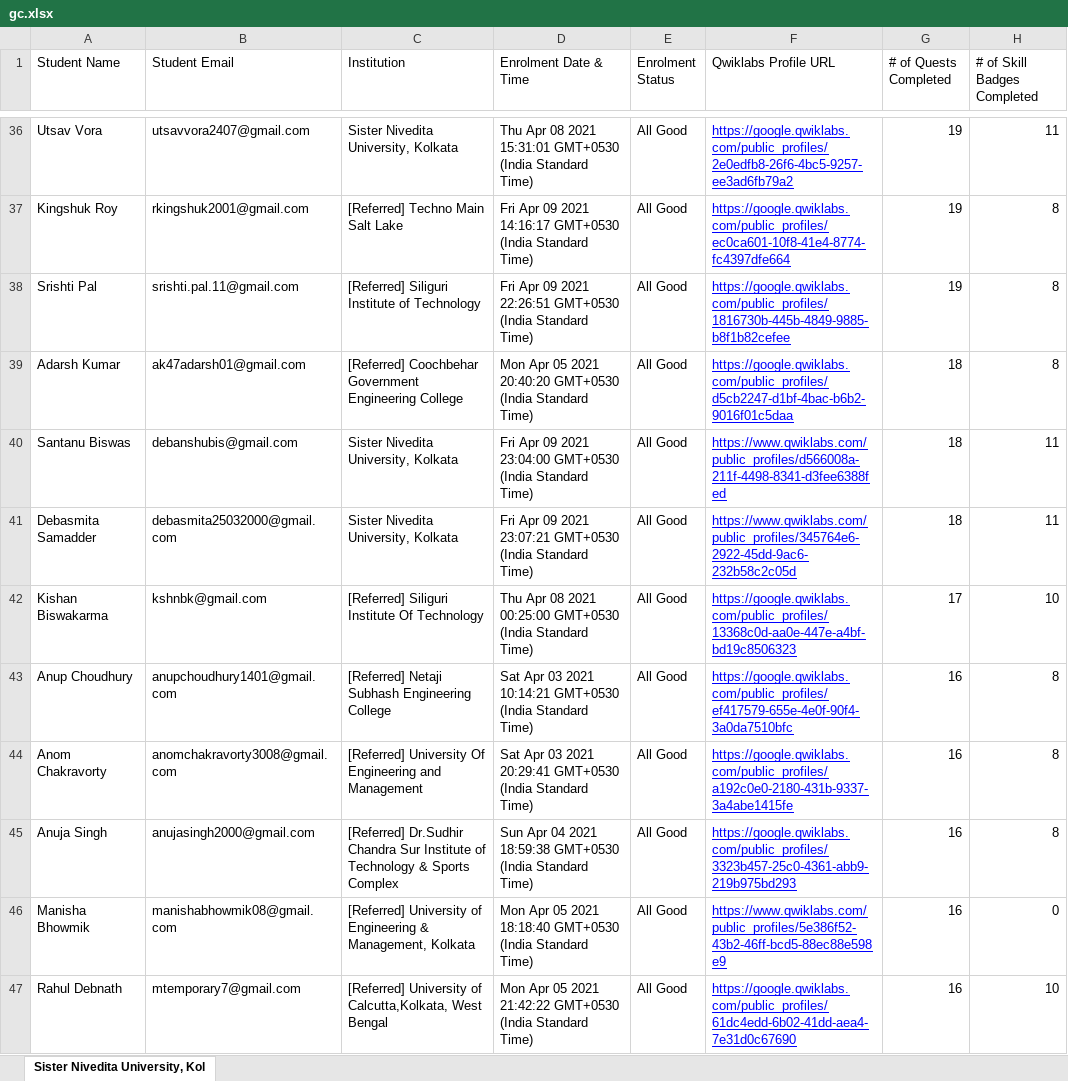
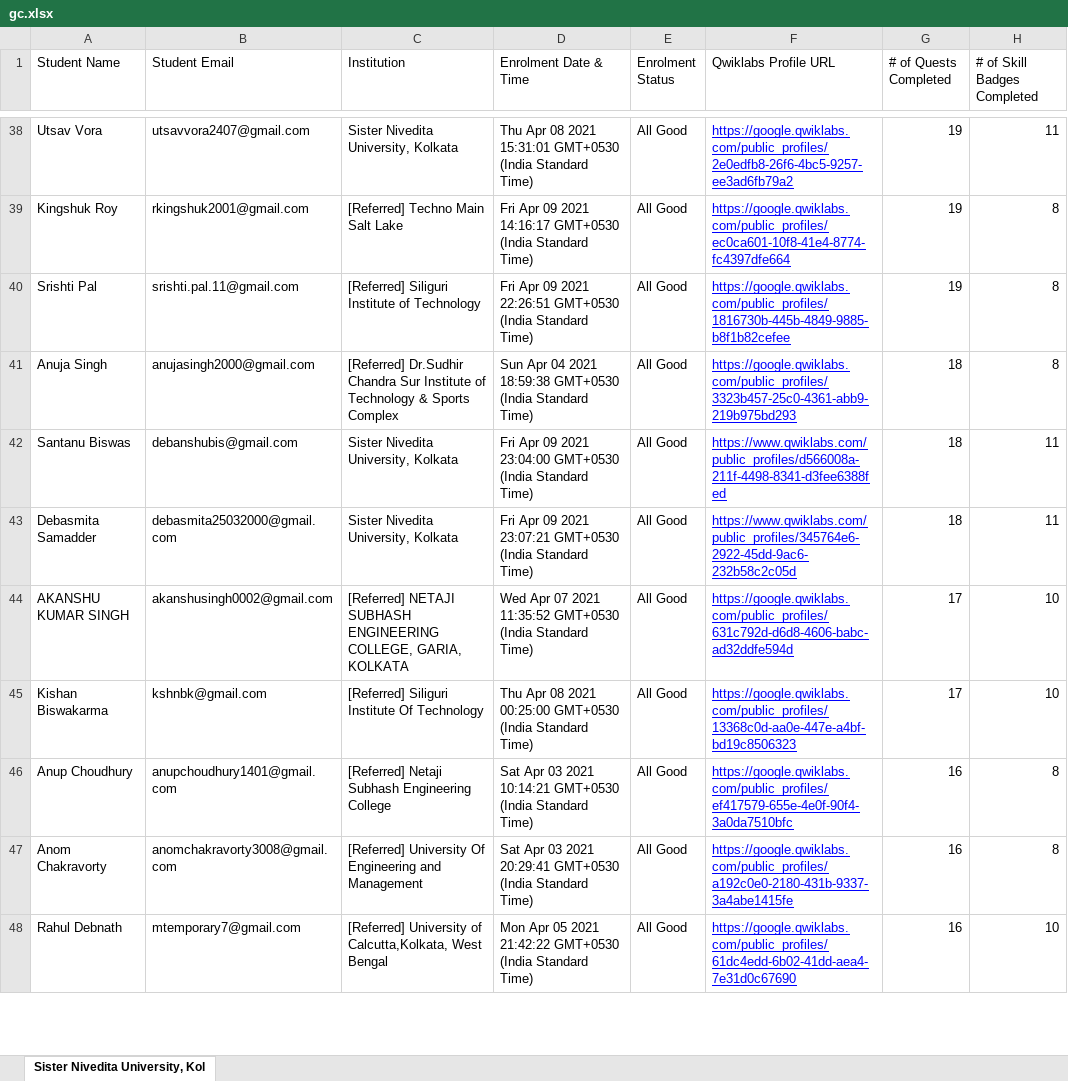
Before and after one commit to sagnikmitra/Qwiklabs-Progress-Generator-Streamlit, an Excel workbook: gc.xlsx, sheet Sister Nivedita University, Kol, drawn as a sheet; only a part is shown, gaps mark what is left out; values as stored, in another font and other column widths than the file's, no borders; charts and pictures not drawn; removed rows and columns are numbered as before the commit, all else as after; the diff covers the shown part only; the diff names each change by its address in the sheet, - before the commit and + after, or states it on an @@ line.

Commit message:
14th May

```diff
--- a/gc.xlsx (sheet Sister Nivedita University, Kol)
+++ b/gc.xlsx (sheet Sister Nivedita University, Kol)
-A41 (Student Name): Adarsh Kumar
+A41 (Student Name): Anuja Singh
-B41 (Student Email): ak47adarsh01@gmail.com
+B41 (Student Email): anujasingh2000@gmail.com
-C41 (Institution): [Referred] Coochbehar Government Engineering College
+C41 (Institution): [Referred] Dr.Sudhir Chandra Sur Institute of Technology & Sports Complex
-D41 (Enrolment Date & Time): Mon Apr 05 2021 20:40:20 GMT+0530 (India…
+D41 (Enrolment Date & Time): Sun Apr 04 2021 18:59:38 GMT+0530 (India…
-F41 (Qwiklabs Profile URL): https://google.qwiklabs.com/public_profiles/d5cb2247-d1bf-4bac-b6b2-9016f01c5daa
+F41 (Qwiklabs Profile URL): https://google.qwiklabs.com/public_profiles/3323b457-25c0-4361-abb9-219b975bd293
+row 44: AKANSHU KUMAR SINGH | akanshusingh0002@gmail.com | [Referred] NETAJI SUBHASH ENGINEERING COLLEGE, GARIA, KOLKATA | Wed Apr 07 2021 11:35:52 GMT+0530 (India Standard Time) | All Good | https://google.qwiklabs.com/public_profiles/631c792d-d6d8-4606-babc-ad32ddfe594d | 17 | 10
-row 45: Anuja Singh | anujasingh2000@gmail.com | [Referred] Dr.Sudhir Chandra Sur Institute of Technology & Sports Complex | Sun Apr 04 2021 18:59:38 GMT+0530 (India Standard Time) | All Good | https://google.qwiklabs.com/public_profiles/3323b457-25c0-4361-abb9-219b975bd293 | 16 | 8
-row 46: Manisha Bhowmik | manishabhowmik08@gmail.com | [Referred] University of Engineering & Management, Kolkata | Mon Apr 05 2021 18:18:40 GMT+0530 (India Standard Time) | All Good | https://www.qwiklabs.com/public_profiles/5e386f52-43b2-46ff-bcd5-88ec88e598e9 | 16 | 0
```
Also changed, not shown: 18 added rows, 17 removed rows and 15 edited cells elsewhere in this sheet.
